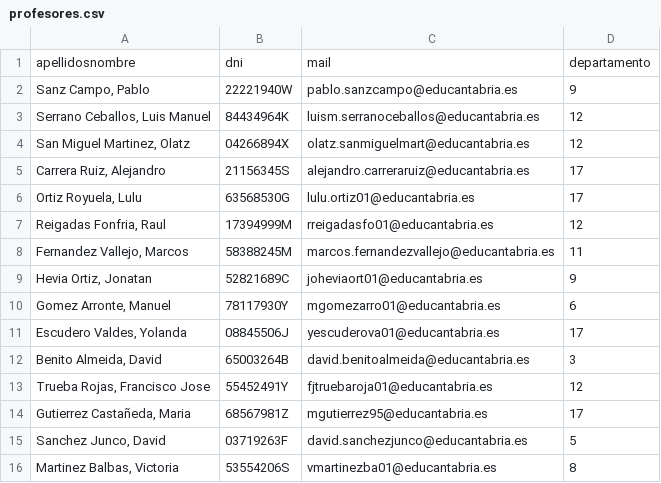
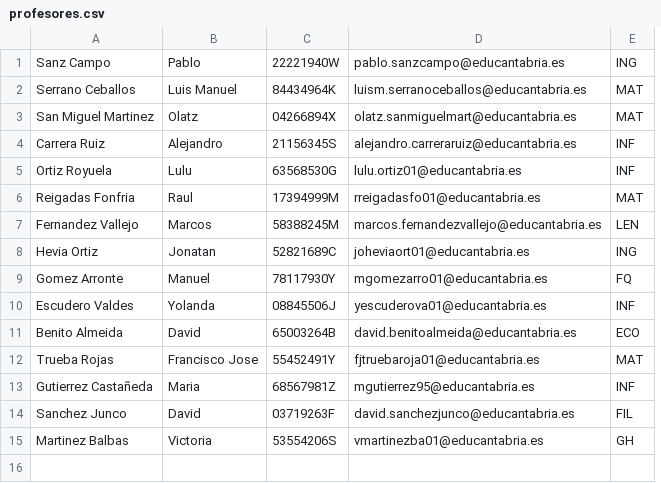
Before and after one commit to AlbertoGfeZ/GRUPO-4-RETO, a CSV file: Proyecto_DAW1_Equipo4/profesores.csv, drawn as a sheet; removed rows and columns are numbered as before the commit, all else as after; the diff names each change by its address in the sheet, - before the commit and + after, or states it on an @@ line.

Commit message:
Cambios en el csv

```diff
--- a/Proyecto_DAW1_Equipo4/profesores.csv
+++ b/Proyecto_DAW1_Equipo4/profesores.csv
-column A, rows 2-16: Sanz Campo, Pablo | Serrano Ceballos, Luis Manuel | San Miguel Martinez, Olatz | Carrera Ruiz, Alejandro | Ortiz Royuela, Lulu | Reigadas Fonfria, Raul | Fernandez Vallejo, Marcos | Hevia Ortiz, Jonatan | Gomez Arronte, Manuel | Escudero Valdes, Yolanda | Benito Almeida, David | Trueba Rojas, Francisco Jose | Gutierrez Castañeda, Maria | Sanchez Junco, David | Martinez Balbas, Victoria
+column A, rows 1-15: Sanz Campo | Serrano Ceballos | San Miguel Martinez | Carrera Ruiz | Ortiz Royuela | Reigadas Fonfria | Fernandez Vallejo | Hevia Ortiz | Gomez Arronte | Escudero Valdes | Benito Almeida | Trueba Rojas | Gutierrez Castañeda | Sanchez Junco | Martinez Balbas
+column B, rows 1-15: Pablo | Luis Manuel | Olatz | Alejandro | Lulu | Raul | Marcos | Jonatan | Manuel | Yolanda | David | Francisco Jose | Maria | David | Victoria
-column D, rows 2-16: 9 | 12 | 12 | 17 | 17 | 12 | 11 | 9 | 6 | 17 | 3 | 12 | 17 | 5 | 8
+column E, rows 1-15: ING | MAT | MAT | INF | INF | MAT | LEN | ING | FQ | INF | ECO | MAT | INF | FIL | GH
-row 1: apellidosnombre | dni | mail | departamento
```
